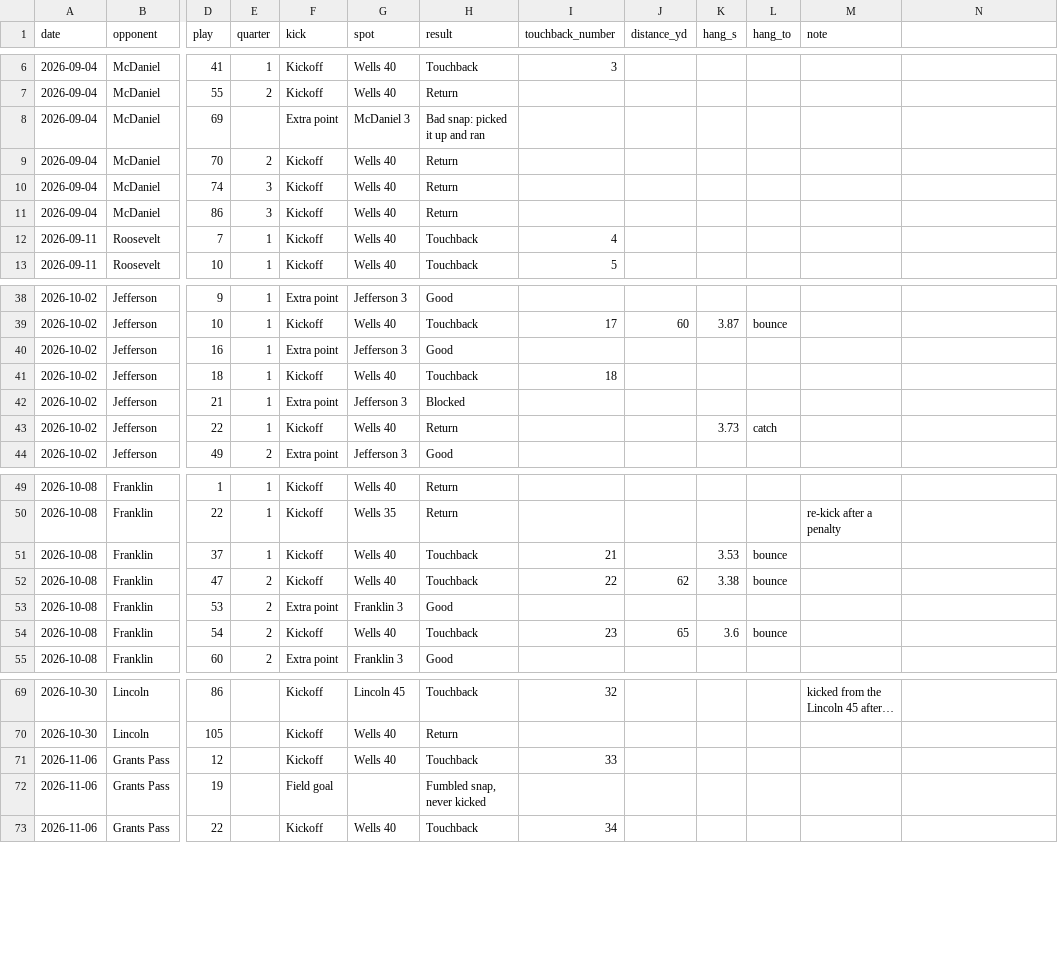
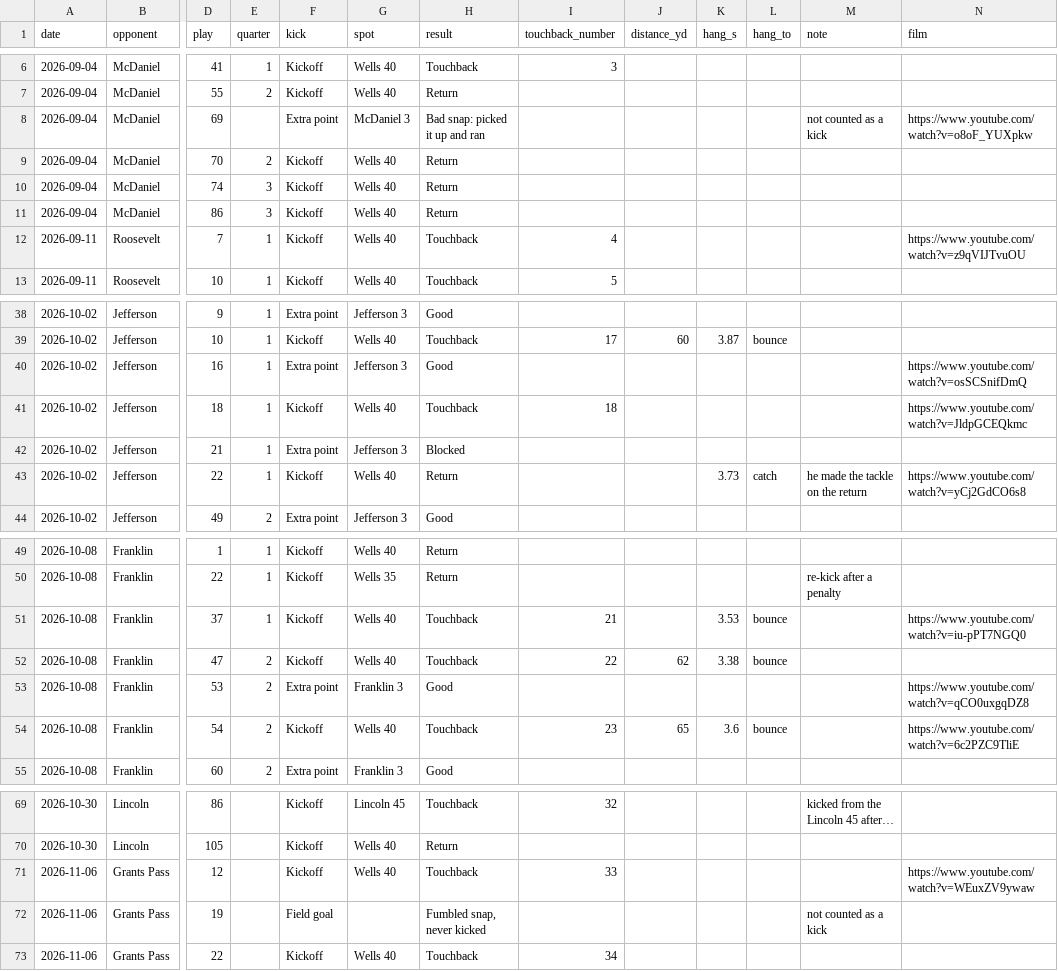
Before and after one commit to giffordeli1/giffordeli1.github.io, a CSV file: stats/eli-gifford-2026-kicks.csv, drawn as a sheet; only a part is shown, gaps mark what is left out; long unchanged cells end in …; the diff covers the shown part only; the diff names each change by its address in the sheet, - before the commit and + after, or states it on an @@ line.

```diff
--- a/stats/eli-gifford-2026-kicks.csv
+++ b/stats/eli-gifford-2026-kicks.csv
-N1: (empty)
+N1: film
-M8 (note): (empty)
+M8 (note): not counted as a kick
-N8 (film): (empty)
+N8 (film): https://www.youtube.com/watch?v=o8oF_YUXpkw
-N12 (film): (empty)
+N12 (film): https://www.youtube.com/watch?v=z9qVIJTvuOU
-N40 (film): (empty)
+N40 (film): https://www.youtube.com/watch?v=osSCSnifDmQ
-N41 (film): (empty)
+N41 (film): https://www.youtube.com/watch?v=JldpGCEQkmc
-M43 (note): (empty)
+M43 (note): he made the tackle on the return
-N43 (film): (empty)
+N43 (film): https://www.youtube.com/watch?v=yCj2GdCO6s8
-N51 (film): (empty)
+N51 (film): https://www.youtube.com/watch?v=iu-pPT7NGQ0
-N53 (film): (empty)
+N53 (film): https://www.youtube.com/watch?v=qCO0uxgqDZ8
-N54 (film): (empty)
+N54 (film): https://www.youtube.com/watch?v=6c2PZC9TliE
-N71 (film): (empty)
+N71 (film): https://www.youtube.com/watch?v=WEuxZV9ywaw
-M72 (note): (empty)
+M72 (note): not counted as a kick
```
Also changed, not shown: 1 edited cell elsewhere in this file, 1 other file.
